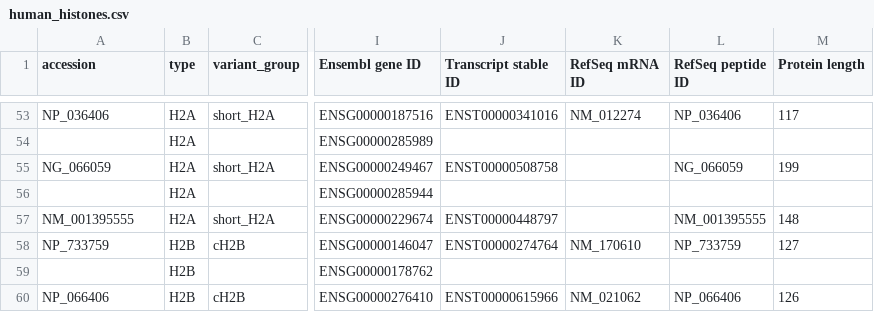
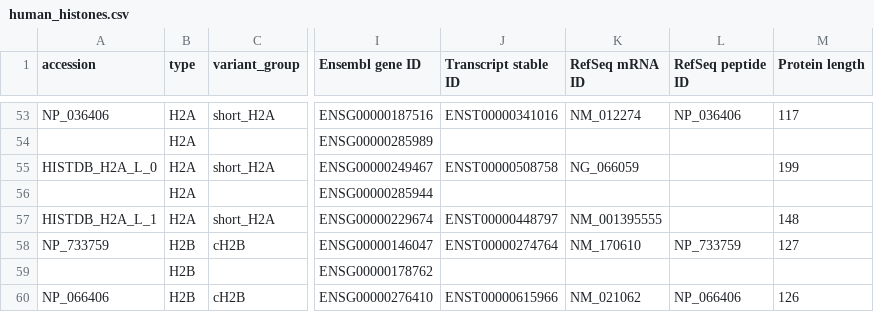
Before and after one commit to v-kulikov1/histonedb_Vladimir, a CSV file: CURATED_SET/human_histones.csv, drawn as a sheet; only a part is shown, gaps mark what is left out; the diff names each change by its address in the sheet, - before the commit and + after, or states it on an @@ line.

```diff
--- a/CURATED_SET/human_histones.csv
+++ b/CURATED_SET/human_histones.csv
-A55 (accession): NG_066059
+A55 (accession): HISTDB_H2A_L_0
-K55 (RefSeq mRNA ID): (empty)
+K55 (RefSeq mRNA ID): NG_066059
-L55 (RefSeq peptide ID): NG_066059
+L55 (RefSeq peptide ID): (empty)
-A57 (accession): NM_001395555
+A57 (accession): HISTDB_H2A_L_1
-K57 (RefSeq mRNA ID): (empty)
+K57 (RefSeq mRNA ID): NM_001395555
-L57 (RefSeq peptide ID): NM_001395555
+L57 (RefSeq peptide ID): (empty)
```
Also changed, not shown: CURATED_SET/histones.csv, 5 other files.
